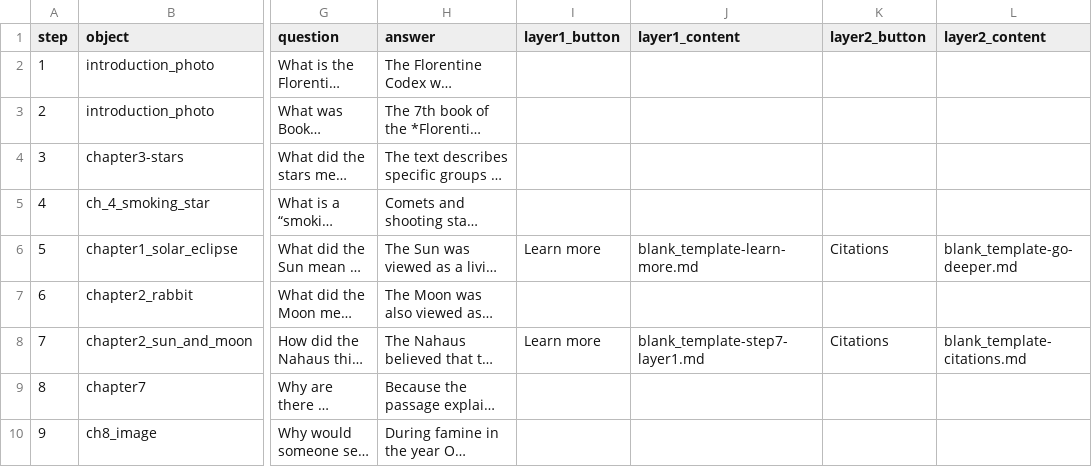
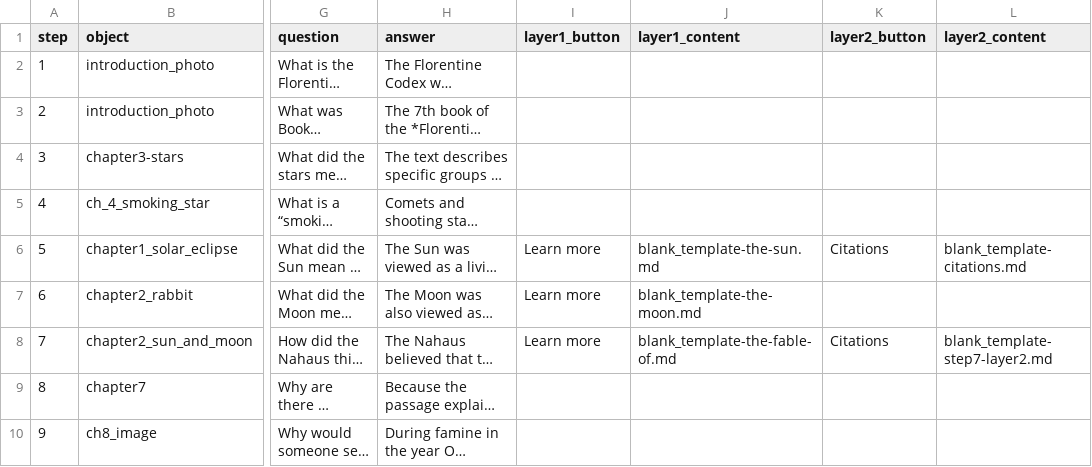
Before and after one commit to gabioliva129/group_9_project, a CSV file: telar-content/spreadsheets/blank_template.csv, drawn as a sheet; only a part is shown, gaps mark what is left out; long unchanged cells end in …; the diff names each change by its address in the sheet, - before the commit and + after, or states it on an @@ line.

Commit message:
Publish site
text edits
Published via Telar Compositor

```diff
--- a/telar-content/spreadsheets/blank_template.csv
+++ b/telar-content/spreadsheets/blank_template.csv
-J6 (layer1_content): blank_template-learn-more.md
+J6 (layer1_content): blank_template-the-sun.md
-L6 (layer2_content): blank_template-go-deeper.md
+L6 (layer2_content): blank_template-citations.md
-I7 (layer1_button): (empty)
+I7 (layer1_button): Learn more
-J7 (layer1_content): (empty)
+J7 (layer1_content): blank_template-the-moon.md
-J8 (layer1_content): blank_template-step7-layer1.md
+J8 (layer1_content): blank_template-the-fable-of.md
-L8 (layer2_content): blank_template-citations.md
+L8 (layer2_content): blank_template-step7-layer2.md
```
Also changed, not shown: 5 other files.
